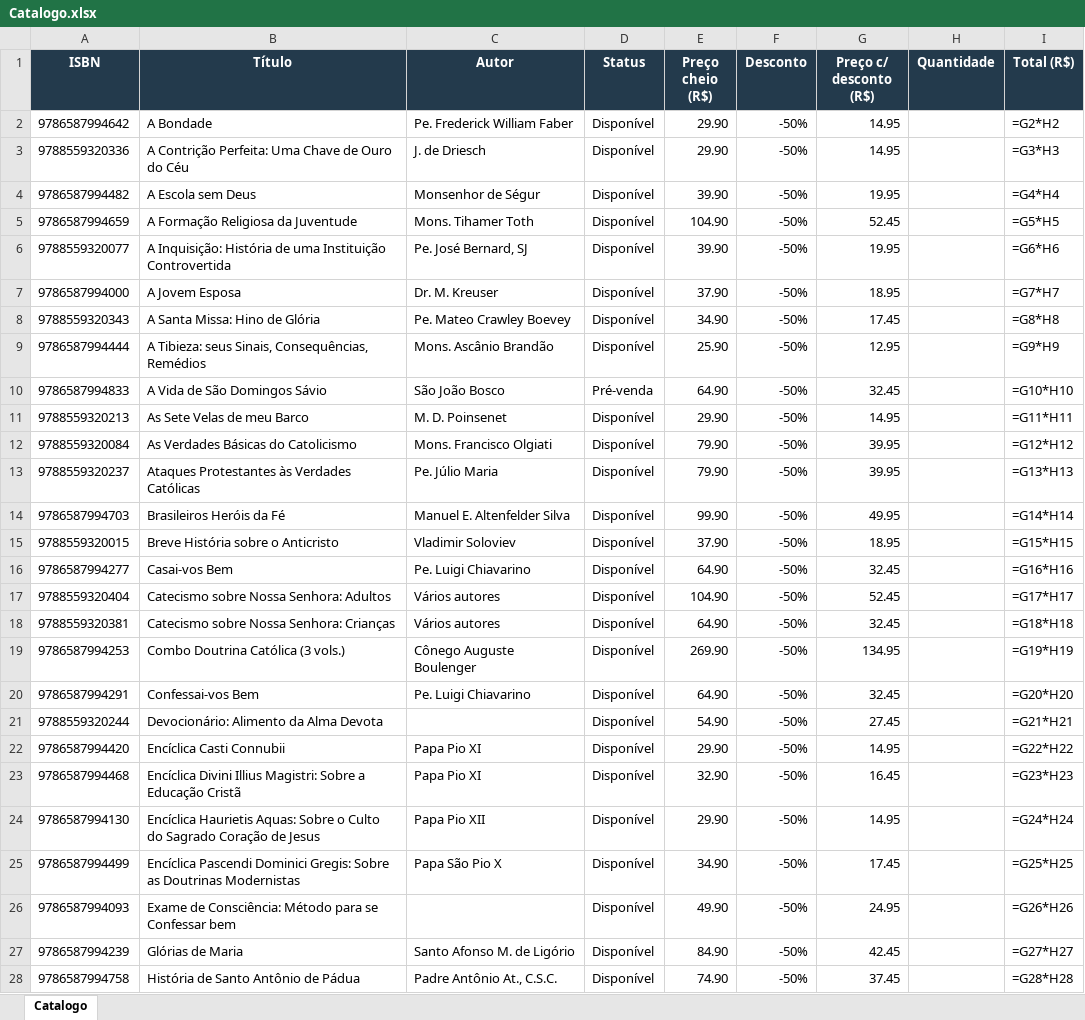
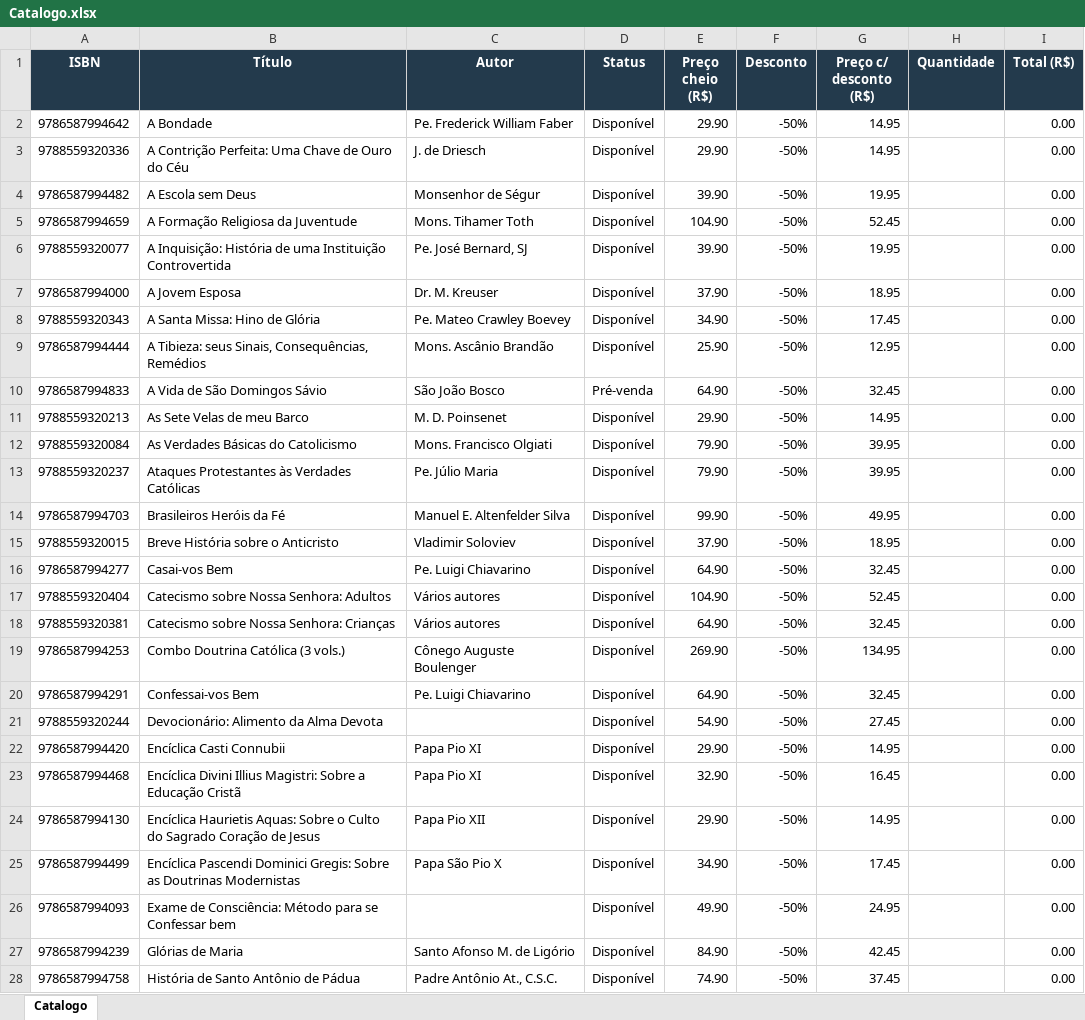
Before and after one commit to editorasantacruz/catalogo, an Excel workbook: Catalogo.xlsx, sheet Catalogo, drawn as a sheet; only a part is shown; values as stored, in another font and other column widths than the file's, no borders; formulas without a stored value are shown as written; the diff covers the shown part only; the diff names each change by its address in the sheet, - before the commit and + after, or states it on an @@ line.

```diff
--- a/Catalogo.xlsx (sheet Catalogo)
+++ b/Catalogo.xlsx (sheet Catalogo)
-I2 (Total (R$)): =G2*H2
+I2 (Total (R$)): 0.00
-I3 (Total (R$)): =G3*H3
+I3 (Total (R$)): 0.00
-I4 (Total (R$)): =G4*H4
+I4 (Total (R$)): 0.00
-I5 (Total (R$)): =G5*H5
+I5 (Total (R$)): 0.00
-I6 (Total (R$)): =G6*H6
+I6 (Total (R$)): 0.00
-I7 (Total (R$)): =G7*H7
+I7 (Total (R$)): 0.00
-I8 (Total (R$)): =G8*H8
+I8 (Total (R$)): 0.00
-I9 (Total (R$)): =G9*H9
+I9 (Total (R$)): 0.00
-I10 (Total (R$)): =G10*H10
+I10 (Total (R$)): 0.00
-I11 (Total (R$)): =G11*H11
+I11 (Total (R$)): 0.00
-I12 (Total (R$)): =G12*H12
+I12 (Total (R$)): 0.00
-I13 (Total (R$)): =G13*H13
+I13 (Total (R$)): 0.00
-I14 (Total (R$)): =G14*H14
+I14 (Total (R$)): 0.00
-I15 (Total (R$)): =G15*H15
+I15 (Total (R$)): 0.00
-I16 (Total (R$)): =G16*H16
+I16 (Total (R$)): 0.00
-I17 (Total (R$)): =G17*H17
+I17 (Total (R$)): 0.00
-I18 (Total (R$)): =G18*H18
+I18 (Total (R$)): 0.00
-I19 (Total (R$)): =G19*H19
+I19 (Total (R$)): 0.00
-I20 (Total (R$)): =G20*H20
+I20 (Total (R$)): 0.00
-I21 (Total (R$)): =G21*H21
+I21 (Total (R$)): 0.00
-I22 (Total (R$)): =G22*H22
+I22 (Total (R$)): 0.00
-I23 (Total (R$)): =G23*H23
+I23 (Total (R$)): 0.00
-I24 (Total (R$)): =G24*H24
+I24 (Total (R$)): 0.00
-I25 (Total (R$)): =G25*H25
+I25 (Total (R$)): 0.00
-I26 (Total (R$)): =G26*H26
+I26 (Total (R$)): 0.00
-I27 (Total (R$)): =G27*H27
+I27 (Total (R$)): 0.00
-I28 (Total (R$)): =G28*H28
+I28 (Total (R$)): 0.00
```
Also changed, not shown: 1 added row, 1 removed row and 66 edited cells elsewhere in this sheet, 1 other file.
